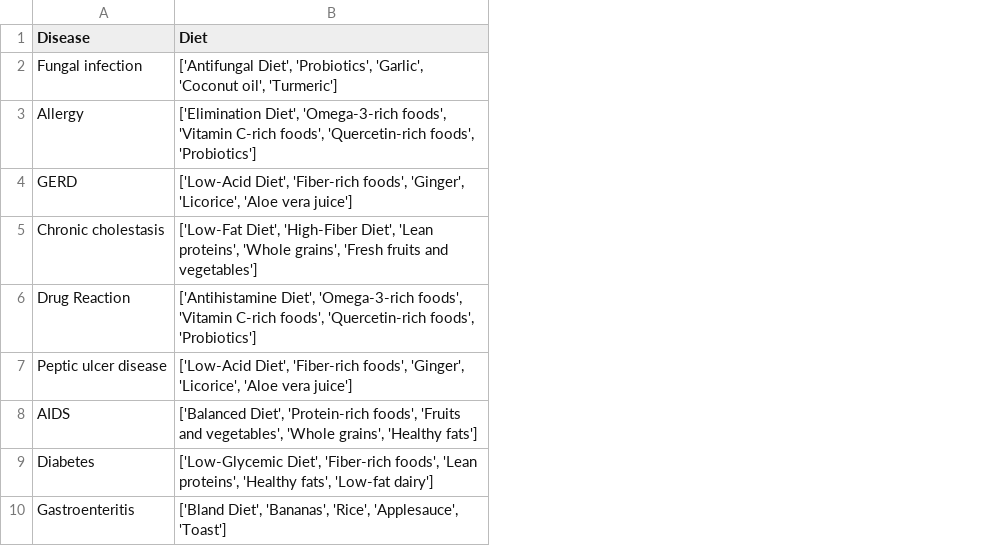
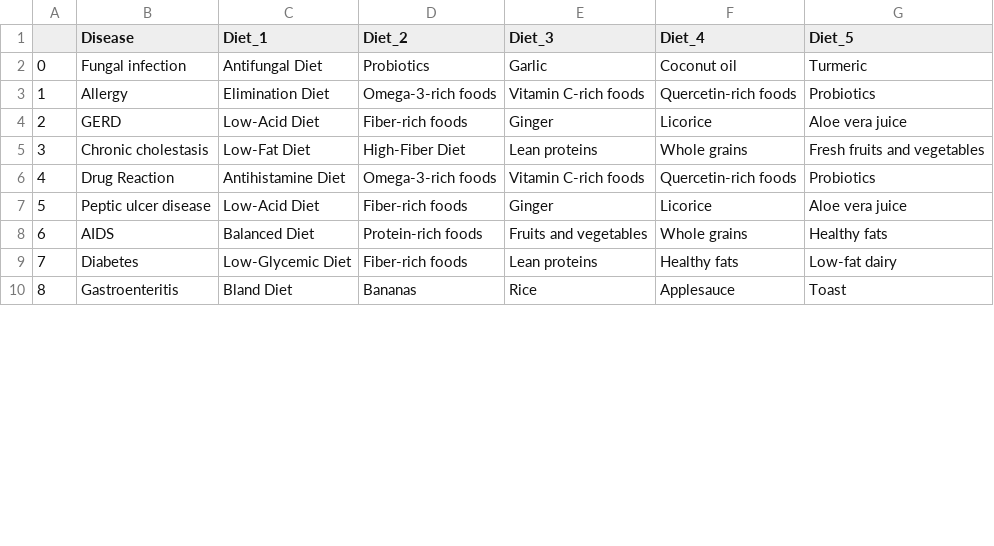
Before and after one commit to FDelRosario02/MERESYS, a CSV file: Me_Re_Sy/datasets/diets.csv, drawn as a sheet; only a part is shown; removed rows and columns are numbered as before the commit, all else as after; the diff names each change by its address in the sheet, - before the commit and + after, or states it on an @@ line.

```diff
--- a/Me_Re_Sy/datasets/diets.csv
+++ b/Me_Re_Sy/datasets/diets.csv
+column A, rows 2-10: 0 | 1 | 2 | 3 | 4 | 5 | 6 | 7 | 8
-column B (Diet), rows 2-10: ['Antifungal Diet', 'Probiotics', 'Garlic', 'Coconut oil', 'Turmeric'] | ['Elimination Diet', 'Omega-3-rich foods', 'Vitamin C-rich foods', 'Quercetin-rich foods', 'Probiotics'] | ['Low-Acid Diet', 'Fiber-rich foods', 'Ginger', 'Licorice', 'Aloe vera juice'] | ['Low-Fat Diet', 'High-Fiber Diet', 'Lean proteins', 'Whole grains', 'Fresh fruits and vegetables'] | ['Antihistamine Diet', 'Omega-3-rich foods', 'Vitamin C-rich foods', 'Quercetin-rich foods', 'Probiotics'] | ['Low-Acid Diet', 'Fiber-rich foods', 'Ginger', 'Licorice', 'Aloe vera juice'] | ['Balanced Diet', 'Protein-rich foods', 'Fruits and vegetables', 'Whole grains', 'Healthy fats'] | ['Low-Glycemic Diet', 'Fiber-rich foods', 'Lean proteins', 'Healthy fats', 'Low-fat dairy'] | ['Bland Diet', 'Bananas', 'Rice', 'Applesauce', 'Toast']
+column C (Diet_1), rows 2-10: Antifungal Diet | Elimination Diet | Low-Acid Diet | Low-Fat Diet | Antihistamine Diet | Low-Acid Diet | Balanced Diet | Low-Glycemic Diet | Bland Diet
+column D (Diet_2), rows 2-10: Probiotics | Omega-3-rich foods | Fiber-rich foods | High-Fiber Diet | Omega-3-rich foods | Fiber-rich foods | Protein-rich foods | Fiber-rich foods | Bananas
+column E (Diet_3), rows 2-10: Garlic | Vitamin C-rich foods | Ginger | Lean proteins | Vitamin C-rich foods | Ginger | Fruits and vegetables | Lean proteins | Rice
+column F (Diet_4), rows 2-10: Coconut oil | Quercetin-rich foods | Licorice | Whole grains | Quercetin-rich foods | Licorice | Whole grains | Healthy fats | Applesauce
+column G (Diet_5), rows 2-10: Turmeric | Probiotics | Aloe vera juice | Fresh fruits and vegetables | Probiotics | Aloe vera juice | Healthy fats | Low-fat dairy | Toast
```
Also changed, not shown: Me_Re_Sy/datasets/medications.csv, 2 other files.
